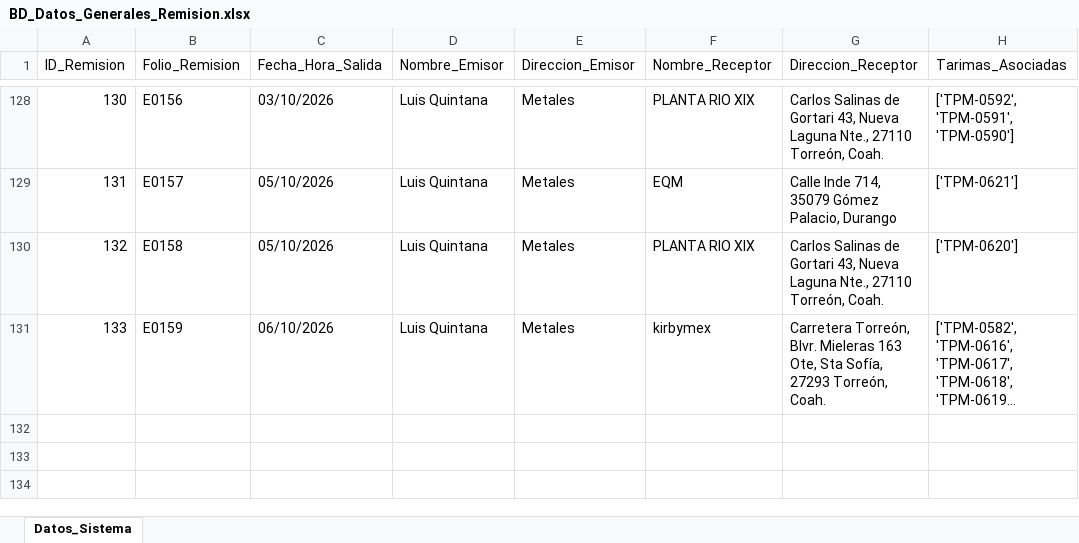
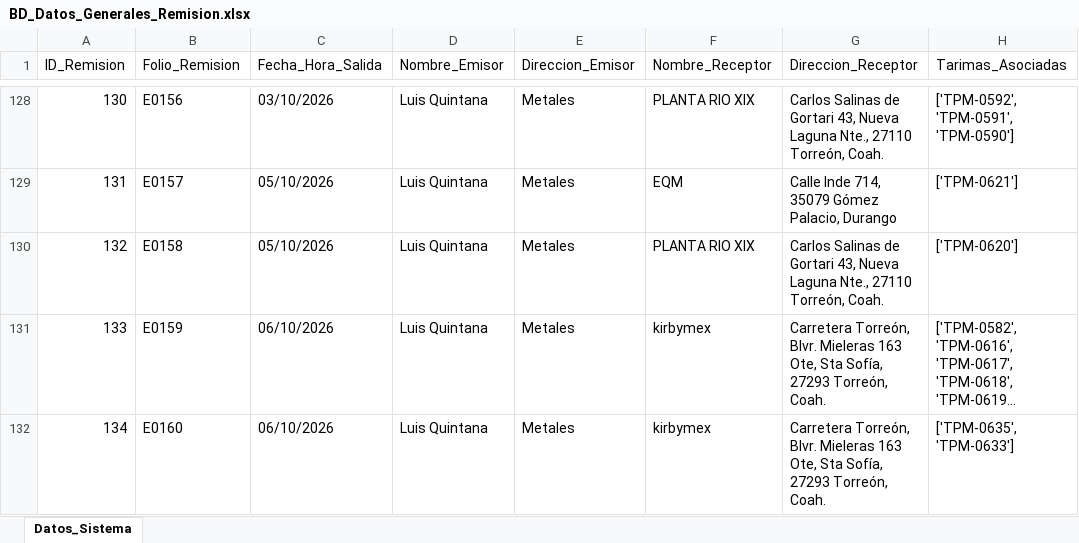
Before and after one commit to jesusalbertomoraleslopez-byte/remisiones-de-materiales, an Excel workbook: BD_Datos_Generales_Remision.xlsx, sheet Datos_Sistema, drawn as a sheet; only a part is shown, gaps mark what is left out; long unchanged cells end in …; values as stored, in another font and other column widths than the file's, no borders; the diff names each change by its address in the sheet, - before the commit and + after, or states it on an @@ line.

Commit message:
Sincronizacion App: BD_Datos_Generales_Remision.xlsx

```diff
--- a/BD_Datos_Generales_Remision.xlsx (sheet Datos_Sistema)
+++ b/BD_Datos_Generales_Remision.xlsx (sheet Datos_Sistema)
+row 132: 134 | E0160 | 06/10/2026 | Luis Quintana | Metales | kirbymex | Carretera Torreón, Blvr. Mieleras 163 Ote, Sta Sofía, 27293 Torreón, Coah. | ['TPM-0635', 'TPM-0633']
```
